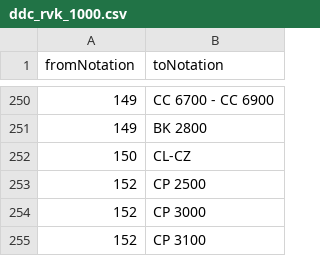
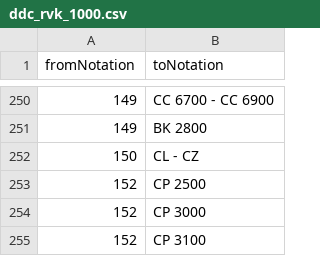
Before and after one commit to gbv/cocoda-mappings, a CSV file: csv/ddc_rvk_1000.csv, drawn as a sheet; only a part is shown, gaps mark what is left out.

```diff
--- a/csv/ddc_rvk_1000.csv
+++ b/csv/ddc_rvk_1000.csv
@@ -251,3 +251,3 @@ fromNotation;toNotation
 149;BK 2800
-150;CL-CZ
+150;CL - CZ
 152;CP 2500
```
Also changed, not shown: csv/rvk_bk_recht.csv, 2 other files.
